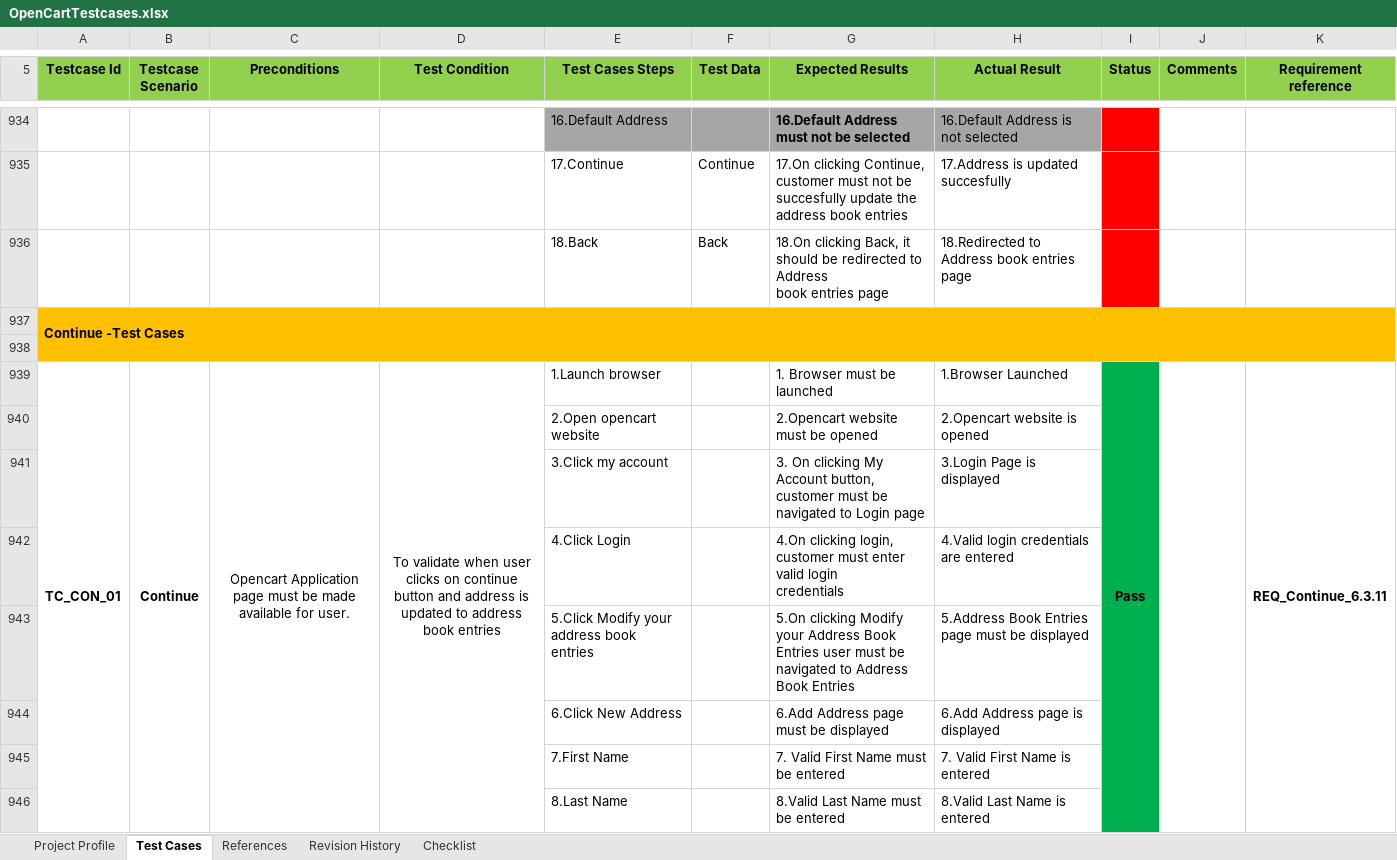
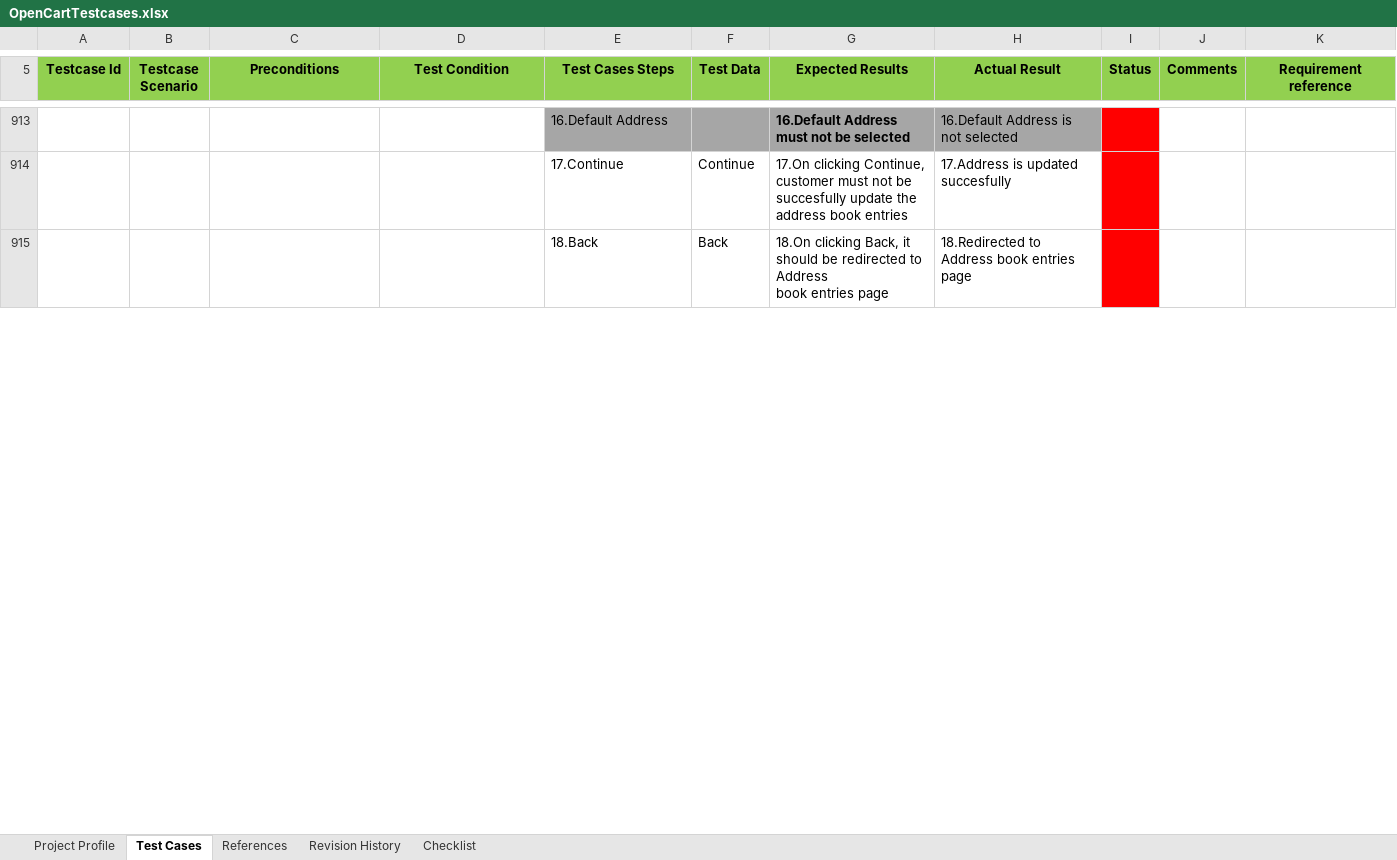
Before and after one commit to sarulatharaji/Opencart, an Excel workbook: OpenCartTestcases.xlsx, sheet Test Cases, drawn as a sheet; only a part is shown, gaps mark what is left out; values as stored, in another font and other column widths than the file's, no borders; ↵ is a line break in a cell; the diff covers the shown part only; the diff names each change by its address in the sheet, - before the commit and + after, or states it on an @@ line.

```diff
--- a/OpenCartTestcases.xlsx (sheet Test Cases)
+++ b/OpenCartTestcases.xlsx (sheet Test Cases)
-row 937: Continue -Test Cases
-row 938: (empty)
-row 939: TC_CON_01 | Continue | Opencart Application page must be made available for user. | To validate when user clicks on continue button and address is updated to address book entries | 1.Launch browser |  | 1. Browser must be launched | 1.Browser Launched | Pass |  | REQ_Continue_6.3.11
-row 940:  |  |  |  | 2.Open opencart website |  | 2.Opencart website must be opened | 2.Opencart website is opened
-row 941:  |  |  |  | 3.Click my account |  | 3. On clicking My Account button, customer must be navigated to Login page | 3.Login Page is displayed
-row 942:  |  |  |  | 4.Click Login |  | 4.On clicking login, customer must enter valid login ↵ credentials | 4.Valid login credentials are entered
-row 943:  |  |  |  | 5.Click Modify your address book ↵ entries |  | 5.On clicking Modify your Address Book Entries user must be navigated to Address Book Entries | 5.Address Book Entries page must be displayed
-row 944:  |  |  |  | 6.Click New Address |  | 6.Add Address page must be displayed | 6.Add Address page is displayed
-row 945:  |  |  |  | 7.First Name |  | 7. Valid First Name must be entered | 7. Valid First Name is entered
-row 946:  |  |  |  | 8.Last Name |  | 8.Valid Last Name must be entered | 8.Valid Last Name is entered
```
Also changed, not shown: 78 removed rows, 1 edited cell and cell formats elsewhere in this sheet, InputTestData.xlsx, OpenCartDefectReport.xlsx, 7 other files.
